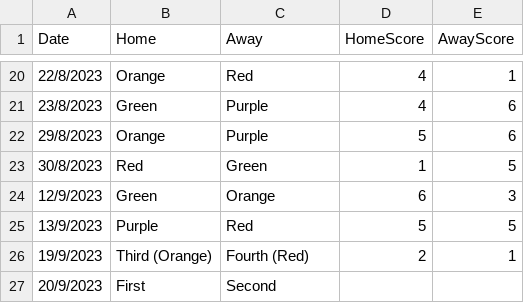
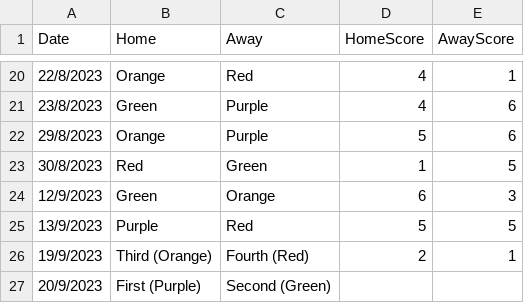
Before and after one commit to goddard-soccer/goddard-soccer.github.io, a CSV file: _data/schedule.csv, drawn as a sheet; only a part is shown, gaps mark what is left out.

Commit message:
updates

```diff
--- a/_data/schedule.csv
+++ b/_data/schedule.csv
@@ -26,2 +26,2 @@ Date,Home,Away,HomeScore,AwayScore
 19/9/2023,Third (Orange),Fourth (Red),2,1
-20/9/2023,First,Second
+20/9/2023,First (Purple),Second (Green)
```
